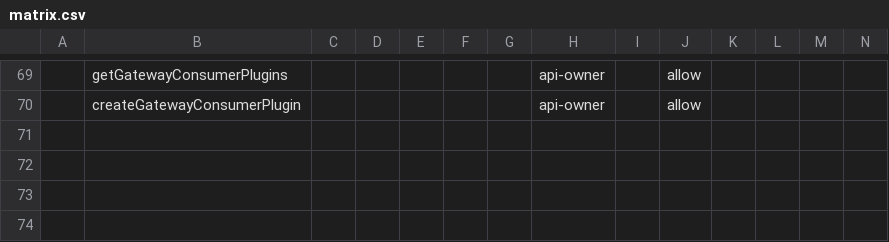
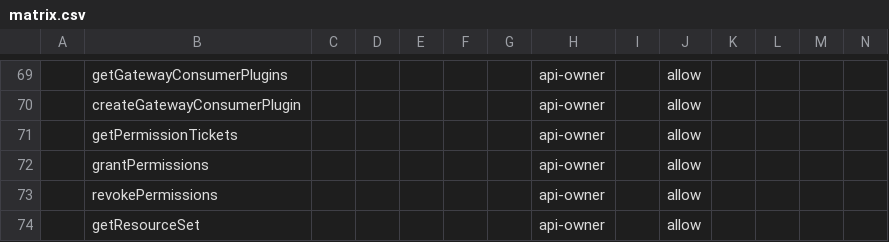
Before and after one commit to bcgov/api-services-portal, a CSV file: src/authz/matrix.csv, drawn as a sheet; only a part is shown, gaps mark what is left out; rows hold the shown columns only; the diff names each change by its address in the sheet, - before the commit and + after, or states it on an @@ line.

Commit message:
implement uma authz

```diff
--- a/src/authz/matrix.csv
+++ b/src/authz/matrix.csv
+row 71:  | getPermissionTickets |  |  |  |  |  | api-owner |  | allow
+row 72:  | grantPermissions |  |  |  |  |  | api-owner |  | allow
+row 73:  | revokePermissions |  |  |  |  |  | api-owner |  | allow
+row 74:  | getResourceSet |  |  |  |  |  | api-owner |  | allow
```
Also changed, not shown: 25 other files.
